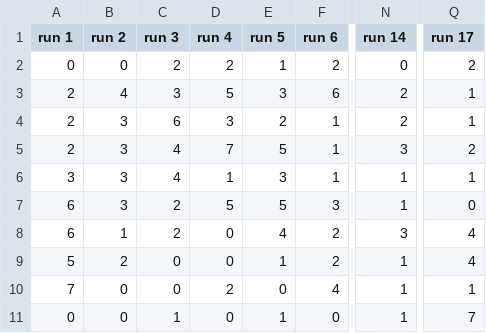
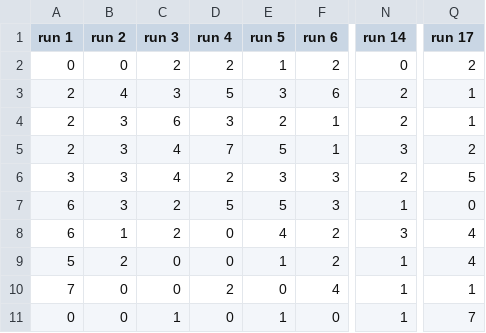
Before and after one commit to FakPls/PH425, a CSV file: Cosmic Rays/Data/Run 2, delta_angle = 20, time = 30s.csv, drawn as a sheet; only a part is shown, gaps mark what is left out; the diff names each change by its address in the sheet, - before the commit and + after, or states it on an @@ line.

Commit message:
data work

```diff
--- a/Cosmic Rays/Data/Run 2, delta_angle = 20, time = 30s.csv
+++ b/Cosmic Rays/Data/Run 2, delta_angle = 20, time = 30s.csv
-D6 (run 4): 1
+D6 (run 4): 2
-F6 (run 6): 1
+F6 (run 6): 3
-N6 (run 14): 1
+N6 (run 14): 2
-Q6 (run 17): 1
+Q6 (run 17): 5
```
Also changed, not shown: 2 other files.
